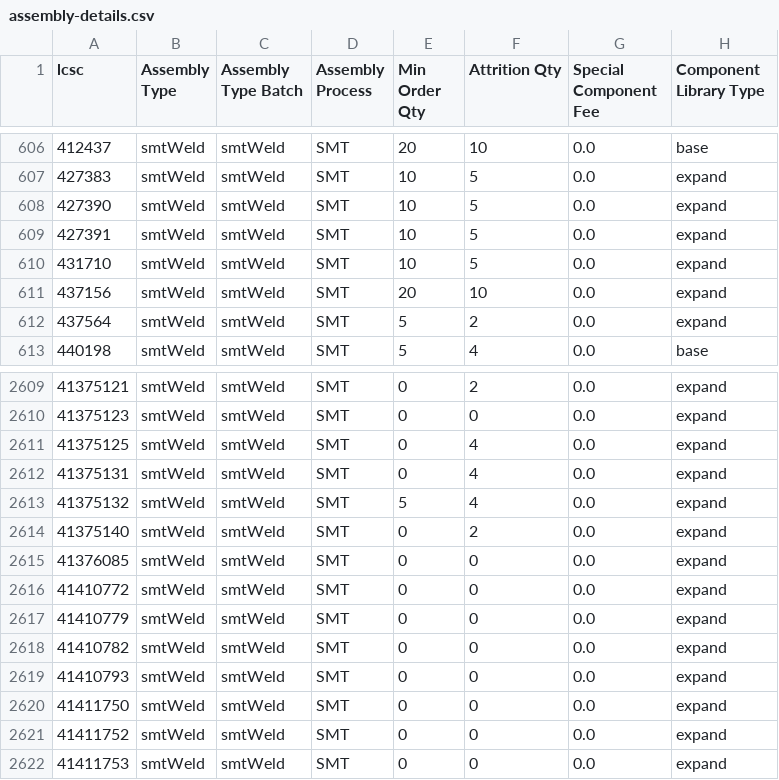
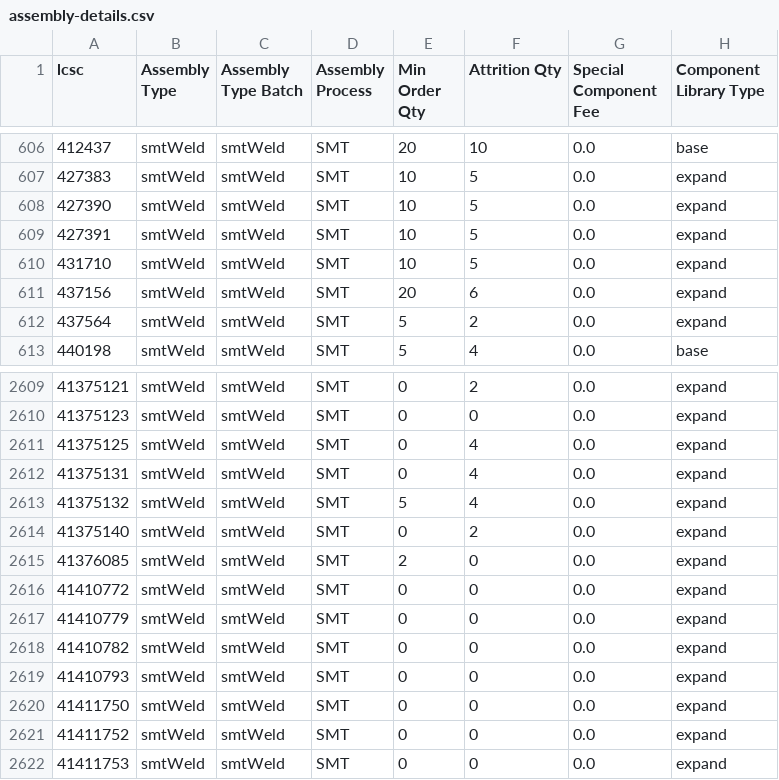
Before and after one commit to CDFER/jlcpcb-parts-database, a CSV file: scraped/assembly-details.csv, drawn as a sheet; only a part is shown, gaps mark what is left out.

```diff
--- a/scraped/assembly-details.csv
+++ b/scraped/assembly-details.csv
@@ -610,3 +610,3 @@ lcsc,Assembly Type,Assembly Type Batch,Assembly Process,Min Order Qty,Attrition
 431710,smtWeld,smtWeld,SMT,10,5,0.0,expand
-437156,smtWeld,smtWeld,SMT,20,10,0.0,expand
+437156,smtWeld,smtWeld,SMT,20,6,0.0,expand
 437564,smtWeld,smtWeld,SMT,5,2,0.0,expand
@@ -2614,3 +2614,3 @@ lcsc,Assembly Type,Assembly Type Batch,Assembly Process,Min Order Qty,Attrition
 41375140,smtWeld,smtWeld,SMT,0,2,0.0,expand
-41376085,smtWeld,smtWeld,SMT,0,0,0.0,expand
+41376085,smtWeld,smtWeld,SMT,2,0,0.0,expand
 41410772,smtWeld,smtWeld,SMT,0,0,0.0,expand
```
Also changed, not shown: scraped/ComponentList.csv.
